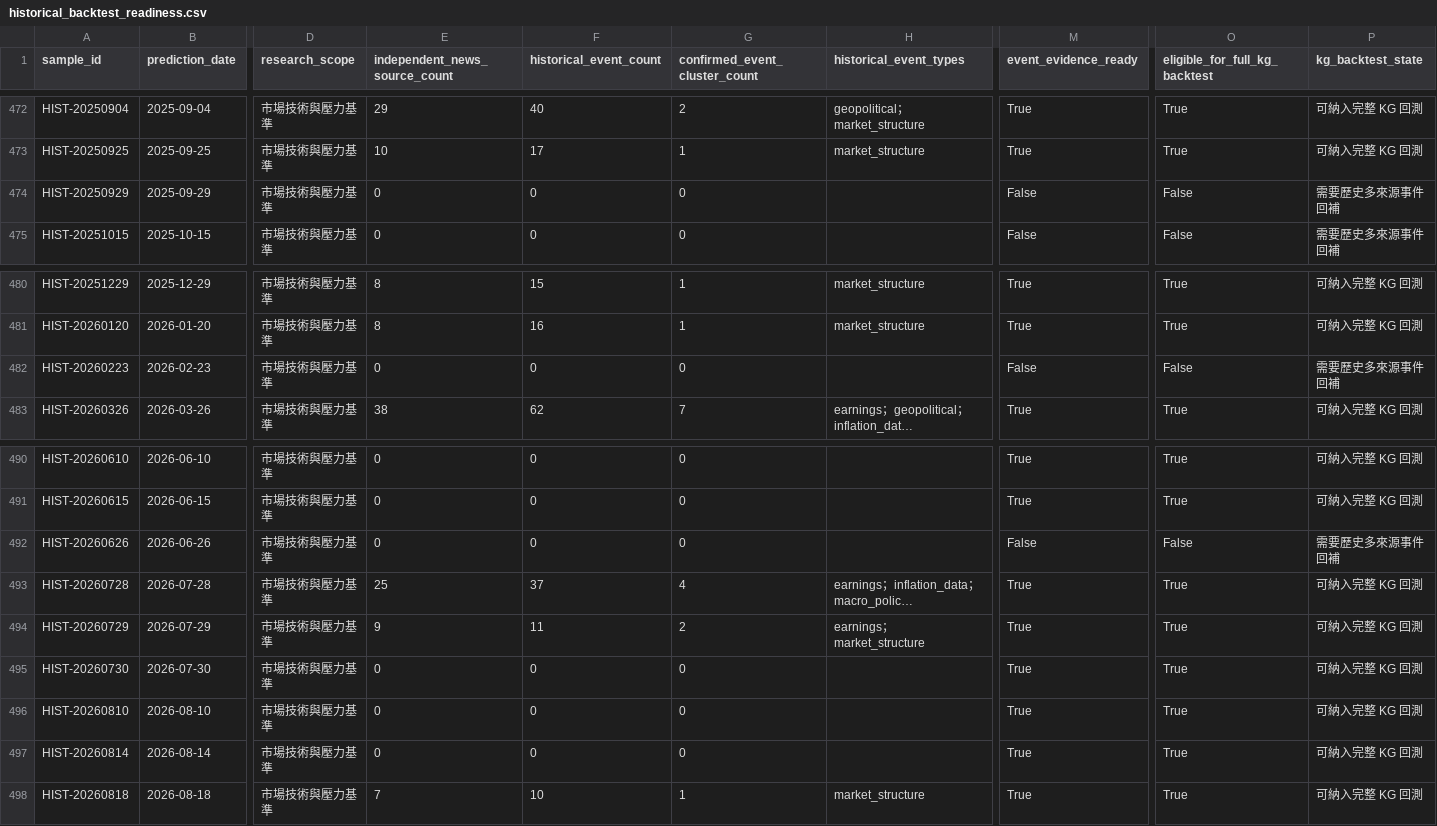
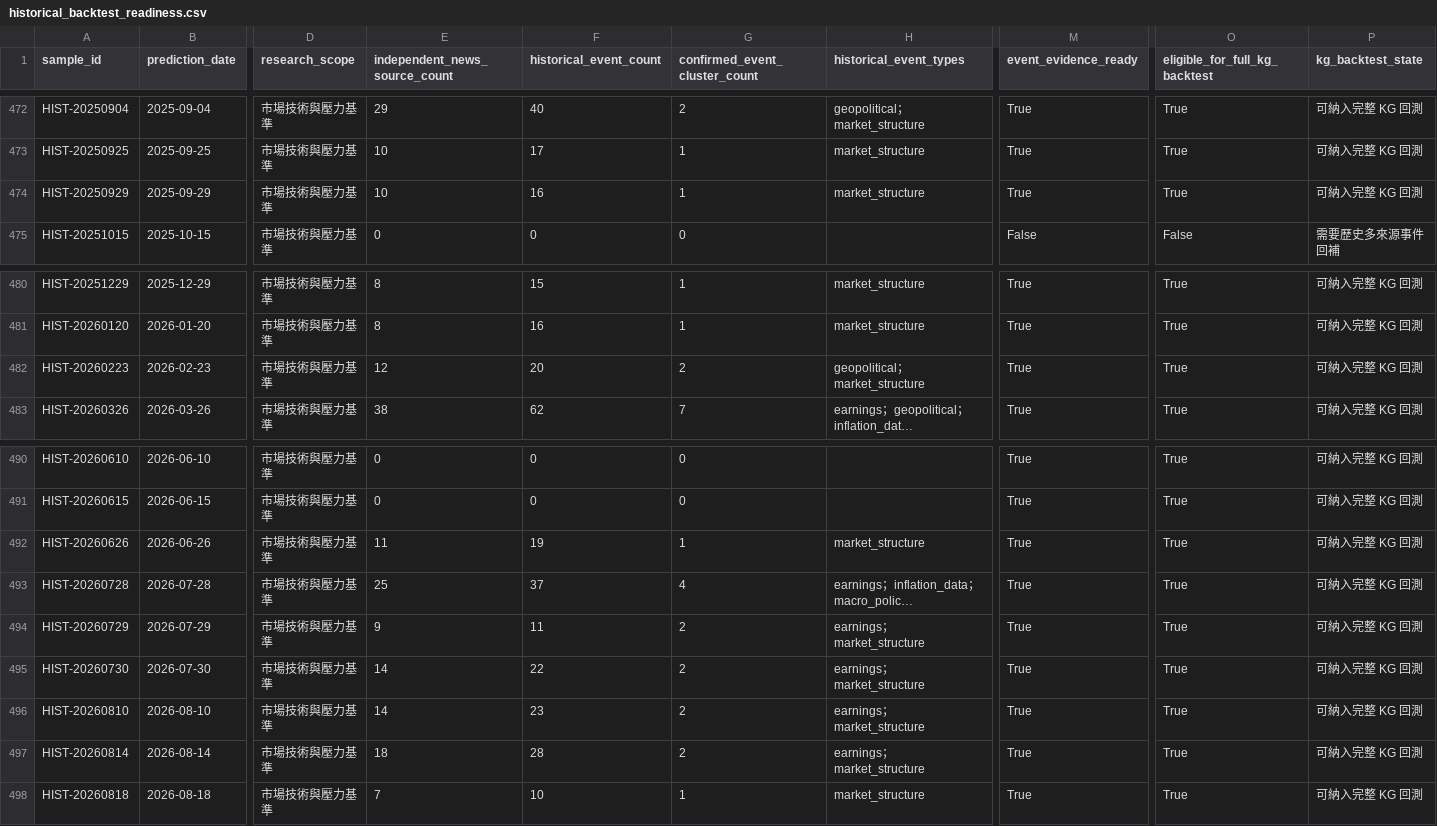
Before and after one commit to eric07079207-star/tech-market-monitor, a CSV file: data/觀察版資料/09_金融知識圖譜/historical_backtest_readiness.csv, drawn as a sheet; only a part is shown, gaps mark what is left out; long unchanged cells end in …; the diff names each change by its address in the sheet, - before the commit and + after, or states it on an @@ line.

```diff
--- a/data/觀察版資料/09_金融知識圖譜/historical_backtest_readiness.csv
+++ b/data/觀察版資料/09_金融知識圖譜/historical_backtest_readiness.csv
-E474 (independent_news_source_count): 0
+E474 (independent_news_source_count): 10
-F474 (historical_event_count): 0
+F474 (historical_event_count): 16
-G474 (confirmed_event_cluster_count): 0
+G474 (confirmed_event_cluster_count): 1
-H474 (historical_event_types): (empty)
+H474 (historical_event_types): market_structure
-M474 (event_evidence_ready): False
+M474 (event_evidence_ready): True
-O474 (eligible_for_full_kg_backtest): False
+O474 (eligible_for_full_kg_backtest): True
-P474 (kg_backtest_state): 需要歷史多來源事件回補
+P474 (kg_backtest_state): 可納入完整 KG 回測
-E482 (independent_news_source_count): 0
+E482 (independent_news_source_count): 12
-F482 (historical_event_count): 0
+F482 (historical_event_count): 20
-G482 (confirmed_event_cluster_count): 0
+G482 (confirmed_event_cluster_count): 2
-H482 (historical_event_types): (empty)
+H482 (historical_event_types): geopolitical；market_structure
-M482 (event_evidence_ready): False
+M482 (event_evidence_ready): True
-O482 (eligible_for_full_kg_backtest): False
+O482 (eligible_for_full_kg_backtest): True
-P482 (kg_backtest_state): 需要歷史多來源事件回補
+P482 (kg_backtest_state): 可納入完整 KG 回測
-E492 (independent_news_source_count): 0
+E492 (independent_news_source_count): 11
-F492 (historical_event_count): 0
+F492 (historical_event_count): 19
-G492 (confirmed_event_cluster_count): 0
+G492 (confirmed_event_cluster_count): 1
-H492 (historical_event_types): (empty)
+H492 (historical_event_types): market_structure
-M492 (event_evidence_ready): False
+M492 (event_evidence_ready): True
-O492 (eligible_for_full_kg_backtest): False
+O492 (eligible_for_full_kg_backtest): True
-P492 (kg_backtest_state): 需要歷史多來源事件回補
+P492 (kg_backtest_state): 可納入完整 KG 回測
-E495:E496 (independent_news_source_count): 0
+E495:E496 (independent_news_source_count): 14
-F495 (historical_event_count): 0
+F495 (historical_event_count): 22
-G495:G497 (confirmed_event_cluster_count): 0
+G495:G497 (confirmed_event_cluster_count): 2
-H495:H497 (historical_event_types): (empty)
+H495:H497 (historical_event_types): earnings；market_structure
-F496 (historical_event_count): 0
+F496 (historical_event_count): 23
-E497 (independent_news_source_count): 0
+E497 (independent_news_source_count): 18
-F497 (historical_event_count): 0
+F497 (historical_event_count): 28
```
Also changed, not shown: data/觀察版資料/00_資料說明/資料清單.csv, data/觀察版資料/07_預測驗證/historical_kg_backtest.csv, 15 other files.
